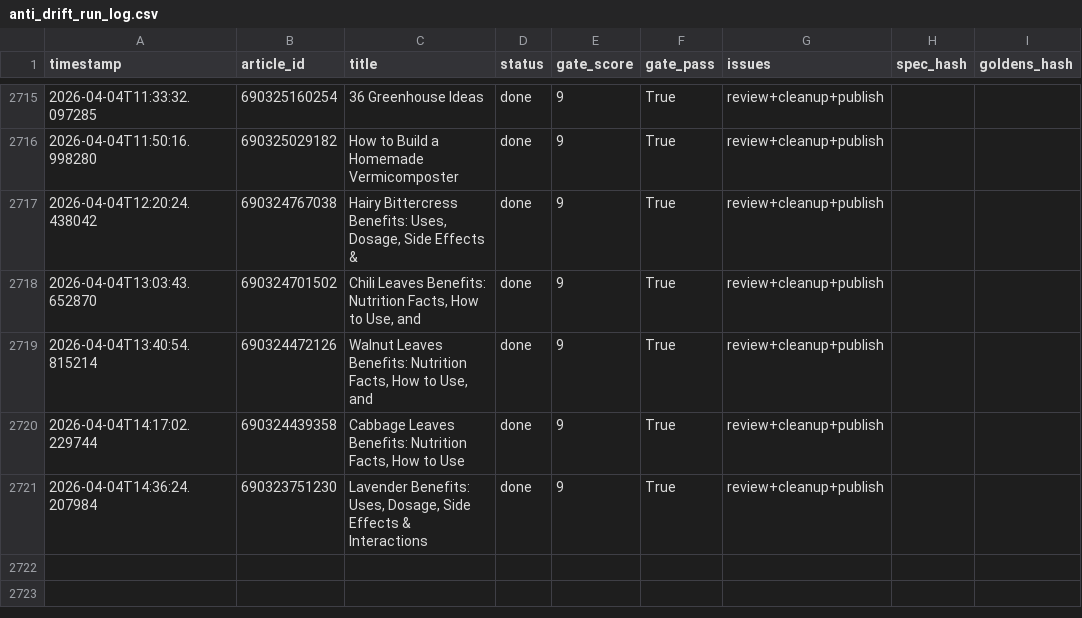
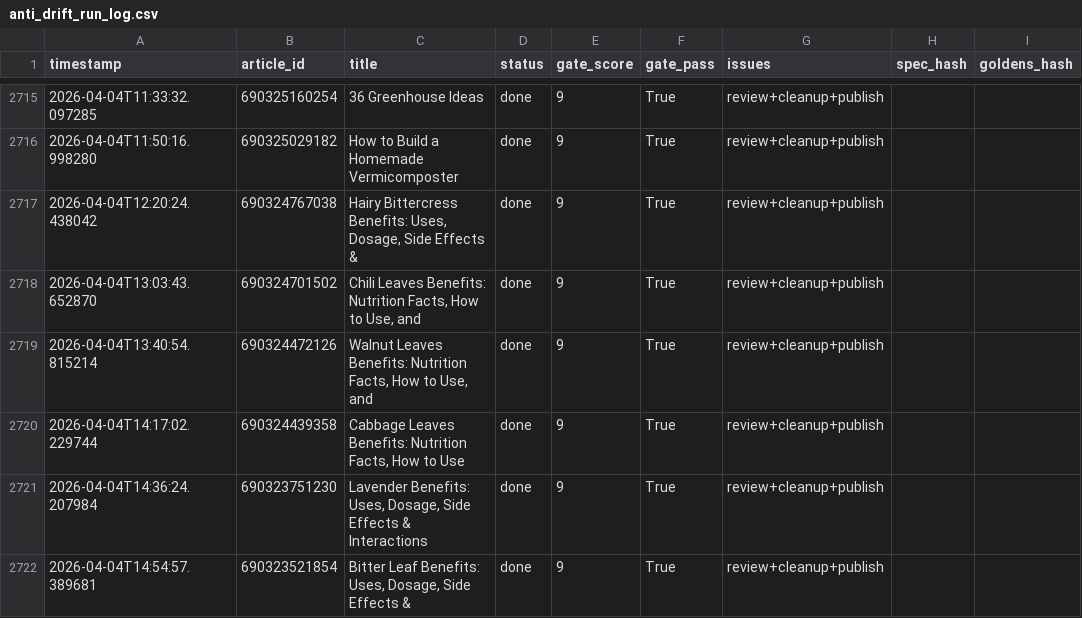
Before and after one commit to rozy0311/Shopify-Blog-Automation---Github-Actions, a CSV file: Agent - Pinterest -Shopify Blog Autopilot - End-to-End Content Factory/pipeline_v2/anti_drift_run_log.csv, drawn as a sheet; only a part is shown, gaps mark what is left out; the diff names each change by its address in the sheet, - before the commit and + after, or states it on an @@ line.

```diff
--- a/Agent - Pinterest -Shopify Blog Autopilot - End-to-End Content Factory/pipeline_v2/anti_drift_run_log.csv
+++ b/Agent - Pinterest -Shopify Blog Autopilot - End-to-End Content Factory/pipeline_v2/anti_drift_run_log.csv
+row 2722: 2026-04-04T14:54:57.389681 | 690323521854 | Bitter Leaf Benefits: Uses, Dosage, Side Effects & | done | 9 | True | review+cleanup+publish
```
Also changed, not shown: 2 other files.
